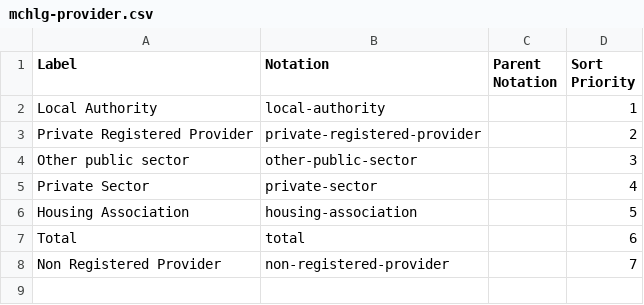
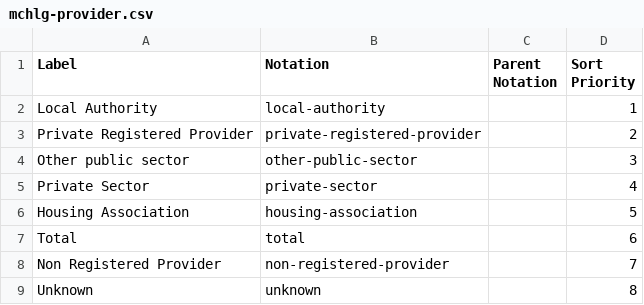
Before and after one commit to GSS-Cogs/family-affordable-housing, a CSV file: reference/codelists/mchlg-provider.csv, drawn as a sheet.

Commit message:
Update mchlg-provider.csv

```diff
--- a/reference/codelists/mchlg-provider.csv
+++ b/reference/codelists/mchlg-provider.csv
@@ -8 +8,2 @@ Total,total,,6
 Non Registered Provider,non-registered-provider,,7
+Unknown,unknown,,8
```
